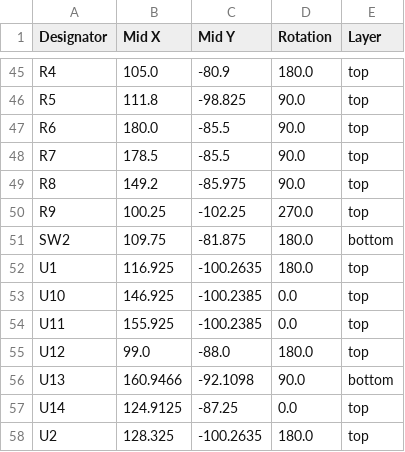
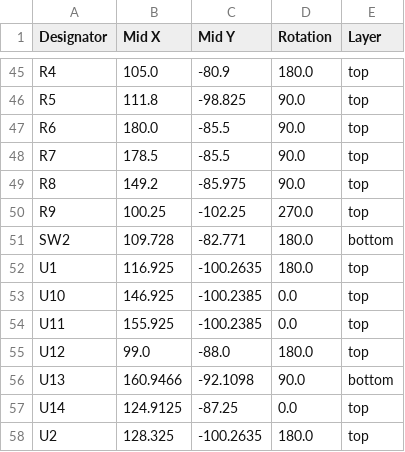
Before and after one commit to ZigZagJoe/ISP-SIMM_public, a CSV file: ISP-SIMM V1.2 Gerbers/positions.csv, drawn as a sheet; only a part is shown, gaps mark what is left out.

```diff
--- a/ISP-SIMM V1.2 Gerbers/positions.csv
+++ b/ISP-SIMM V1.2 Gerbers/positions.csv
@@ -50,3 +50,3 @@ R8,149.2,-85.975,90.0,top
 R9,100.25,-102.25,270.0,top
-SW2,109.75,-81.875,180.0,bottom
+SW2,109.728,-82.771,180.0,bottom
 U1,116.925,-100.2635,180.0,top
```
Also changed, not shown: 2 other files.
